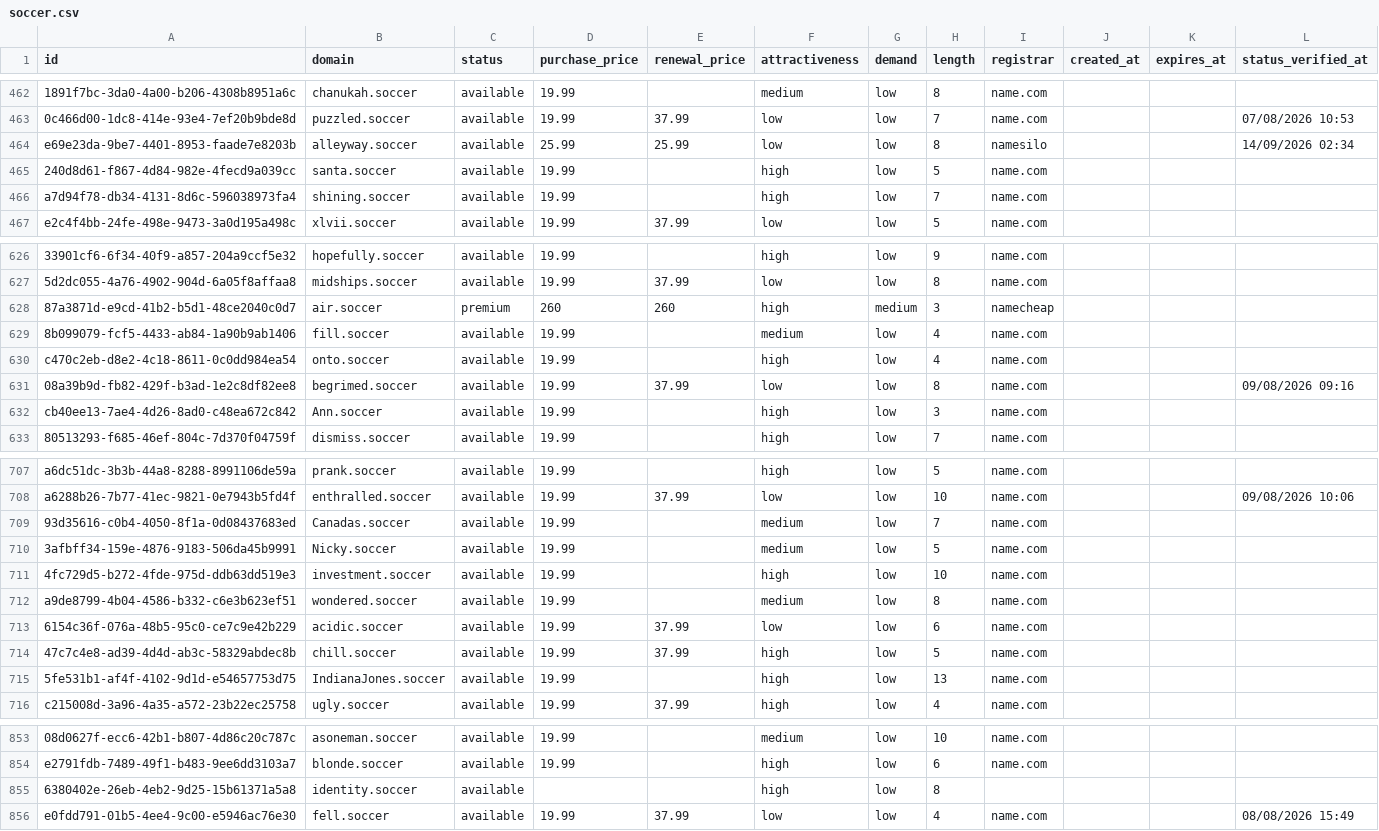
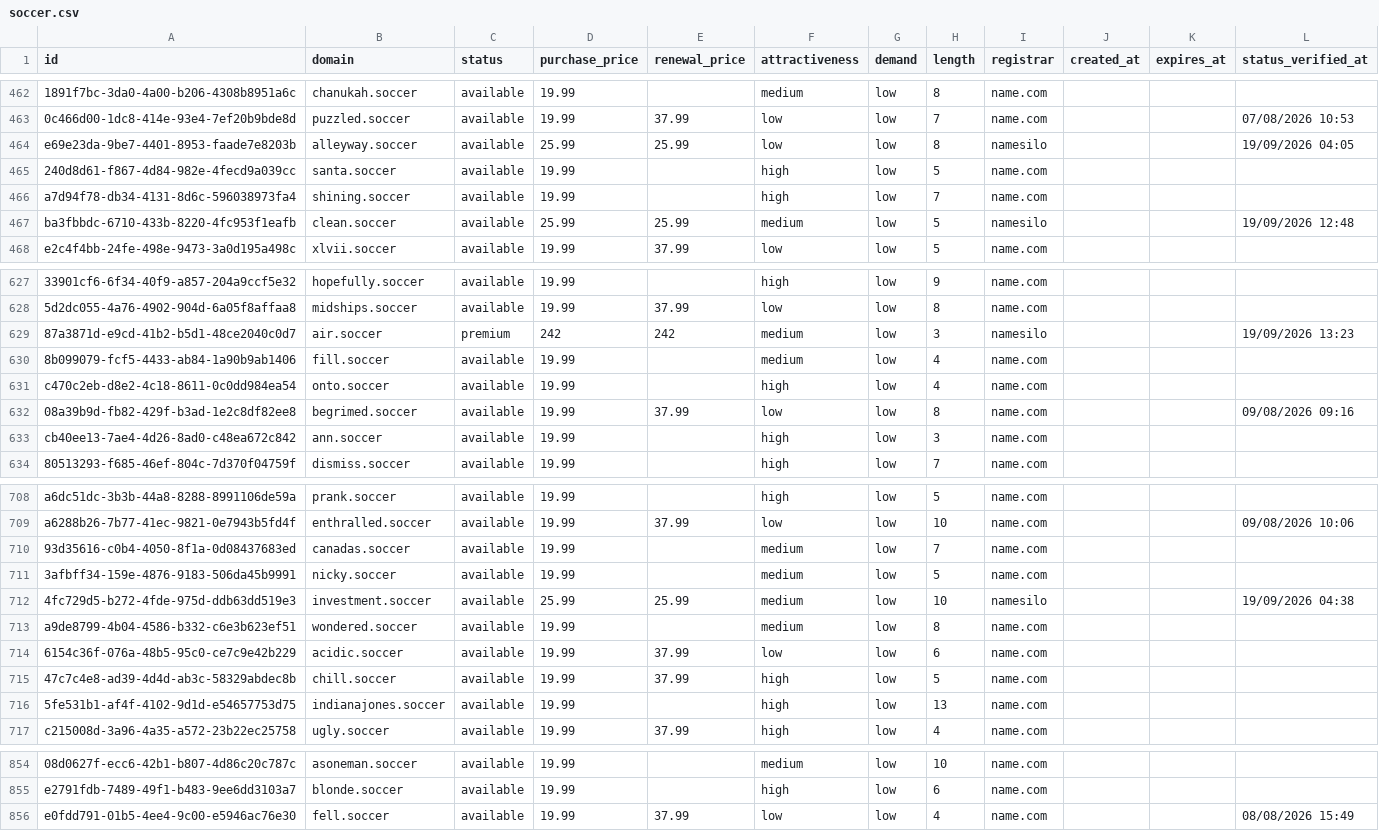
Before and after one commit to UniqueDomains/soccer-oneword-domains, a CSV file: soccer.csv, drawn as a sheet; only a part is shown, gaps mark what is left out; removed rows and columns are numbered as before the commit, all else as after; the diff covers the shown part only; the diff names each change by its address in the sheet, - before the commit and + after, or states it on an @@ line.

Commit message:
Domains update

```diff
--- a/soccer.csv
+++ b/soccer.csv
-L464 (status_verified_at): 14/09/2026 02:34
+L464 (status_verified_at): 19/09/2026 04:05
+row 467: ba3fbbdc-6710-433b-8220-4fc953f1eafb | clean.soccer | available | 25.99 | 25.99 | medium | low | 5 | namesilo |  |  | 19/09/2026 12:48
-D629 (purchase_price): 260
+D629 (purchase_price): 242
-E629 (renewal_price): 260
+E629 (renewal_price): 242
-F629 (attractiveness): high
+F629 (attractiveness): medium
-G629 (demand): medium
+G629 (demand): low
-I629 (registrar): namecheap
+I629 (registrar): namesilo
-L629 (status_verified_at): (empty)
+L629 (status_verified_at): 19/09/2026 13:23
-B633 (domain): Ann.soccer
+B633 (domain): ann.soccer
-B710 (domain): Canadas.soccer
+B710 (domain): canadas.soccer
-B711 (domain): Nicky.soccer
+B711 (domain): nicky.soccer
-D712 (purchase_price): 19.99
+D712 (purchase_price): 25.99
-E712 (renewal_price): (empty)
+E712 (renewal_price): 25.99
-F712 (attractiveness): high
+F712 (attractiveness): medium
-I712 (registrar): name.com
+I712 (registrar): namesilo
-L712 (status_verified_at): (empty)
+L712 (status_verified_at): 19/09/2026 04:38
-B716 (domain): IndianaJones.soccer
+B716 (domain): indianajones.soccer
-row 855: 6380402e-26eb-4eb2-9d25-15b61371a5a8 | identity.soccer | available |  |  | high | low | 8
```
Also changed, not shown: 105 edited cells elsewhere in this file, 4 other files.
